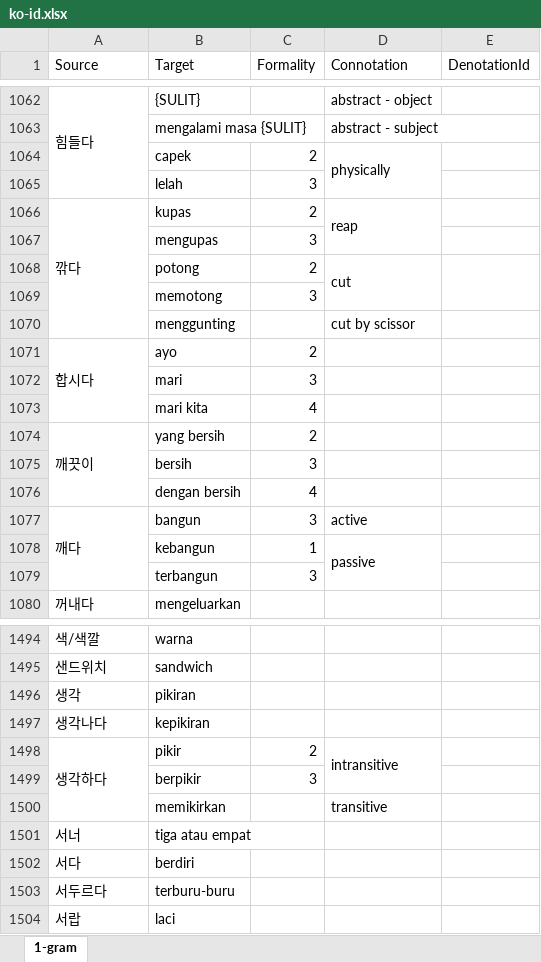
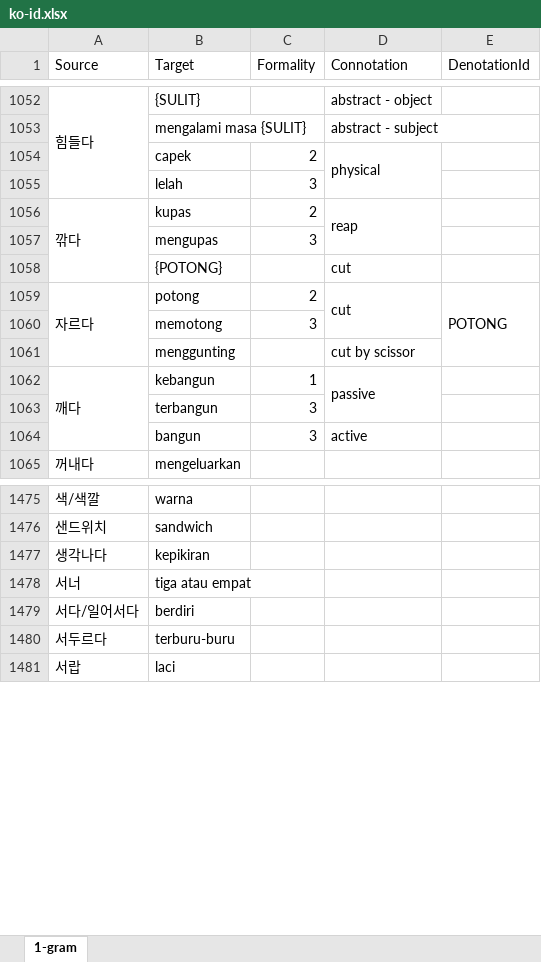
Before and after one commit to SihyunYou/AlphaCatDictionary, an Excel workbook: ko-id.xlsx, sheet 1-gram, drawn as a sheet; only a part is shown, gaps mark what is left out; values as stored, in another font and other column widths than the file's, no borders; removed rows and columns are numbered as before the commit, all else as after; the diff covers the shown part only; the diff names each change by its address in the sheet, - before the commit and + after, or states it on an @@ line.

```diff
--- a/ko-id.xlsx (sheet 1-gram)
+++ b/ko-id.xlsx (sheet 1-gram)
-D1054 (Connotation): physically
+D1054 (Connotation): physical
-A1066:A1070 merged
+A1056:A1058 merged
+row 1058:  | {POTONG} |  | cut
-A1059 (Source): (empty)
+A1059 (Source): 자르다
+A1059:A1061 merged
-E1059 (DenotationId): (empty)
+E1059 (DenotationId): POTONG
-E1068:E1069 merged
+E1059:E1061 merged
-row 1071: 합시다 | ayo | 2
-row 1072:  | mari | 3
-row 1073:  | mari kita | 4
-row 1074: 깨끗이 | yang bersih | 2
-row 1075:  | bersih | 3
-row 1076:  | dengan bersih | 4
-B1062 (Target): bangun
+B1062 (Target): kebangun
-C1062 (Formality): 3
+C1062 (Formality): 1
-D1062 (Connotation): active
+D1062 (Connotation): passive
+D1062:D1063 merged
-row 1078:  | kebangun | 1 | passive
+row 1064:  | bangun | 3 | active
-row 1496: 생각 | pikiran
-row 1498: 생각하다 | pikir | 2 | intransitive
-row 1499:  | berpikir | 3
-row 1500:  | memikirkan |  | transitive
-A1479 (Source): 서다
+A1479 (Source): 서다/일어서다
```
Also changed, not shown: 106 added rows, 63 removed rows, 1 moved row, 161 edited cells and merged cells elsewhere in this sheet, 1 other file.
